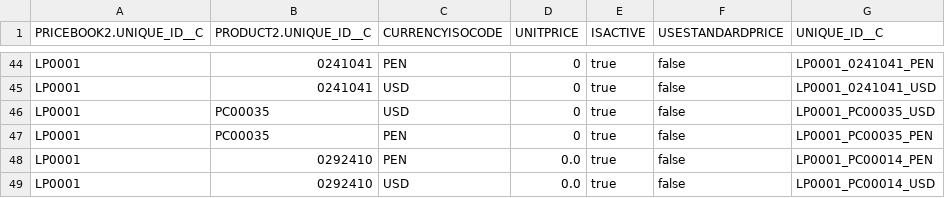
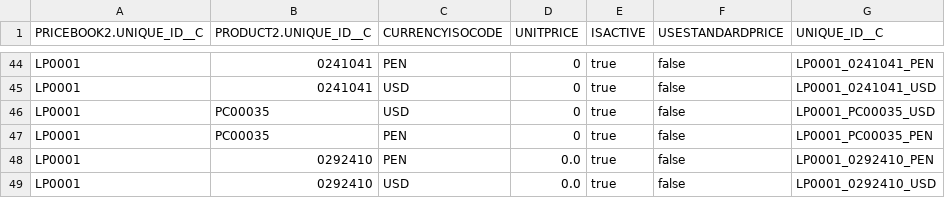
Before and after one commit to JairAnton/dwp-dev7, a CSV file: src/Archivos de carga Inicial/csv/PriceBookEntry2.csv, drawn as a sheet; only a part is shown, gaps mark what is left out.

Commit message:
MAXMIX2-1099

```diff
--- a/src/Archivos de carga Inicial/csv/PriceBookEntry2.csv
+++ b/src/Archivos de carga Inicial/csv/PriceBookEntry2.csv
@@ -47,3 +47,3 @@
 "LP0001","PC00035","PEN","0","true","false","LP0001_PC00035_PEN"
-"LP0001","0292410","PEN","0.0","true","false","LP0001_PC00014_PEN"
-"LP0001","0292410","USD","0.0","true","false","LP0001_PC00014_USD"
+"LP0001","0292410","PEN","0.0","true","false","LP0001_0292410_PEN"
+"LP0001","0292410","USD","0.0","true","false","LP0001_0292410_USD"
```
